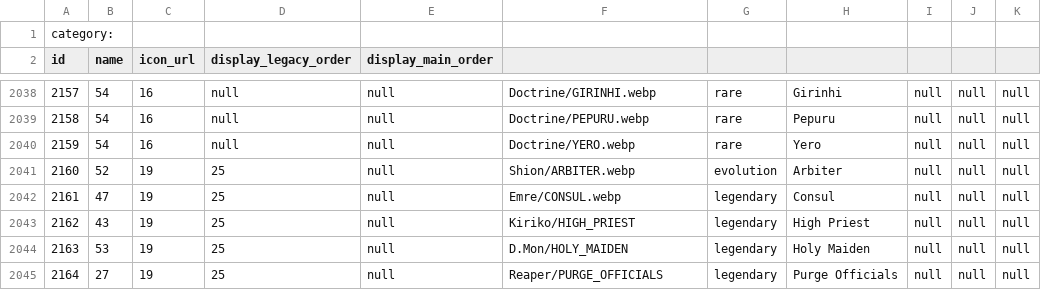
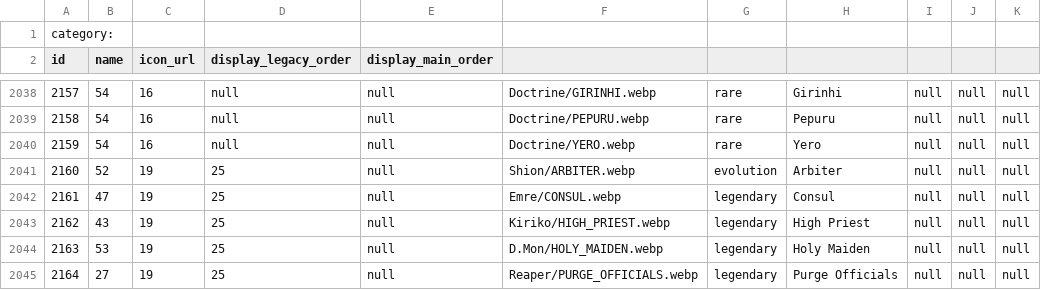
Before and after one commit to ValentinZeller/overwatch_skins, a CSV file: downloads/overwatch_skins.csv, drawn as a sheet; only a part is shown, gaps mark what is left out; the diff names each change by its address in the sheet, - before the commit and + after, or states it on an @@ line.

```diff
--- a/downloads/overwatch_skins.csv
+++ b/downloads/overwatch_skins.csv
-F2043: Kiriko/HIGH_PRIEST
+F2043: Kiriko/HIGH_PRIEST.webp
-F2044: D.Mon/HOLY_MAIDEN
+F2044: D.Mon/HOLY_MAIDEN.webp
-F2045: Reaper/PURGE_OFFICIALS
+F2045: Reaper/PURGE_OFFICIALS.webp
```
Also changed, not shown: 10 other files.
